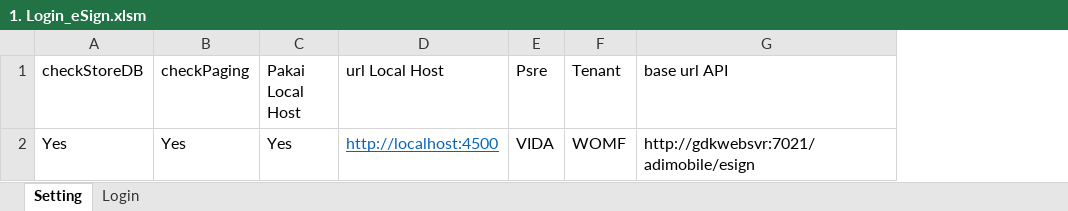
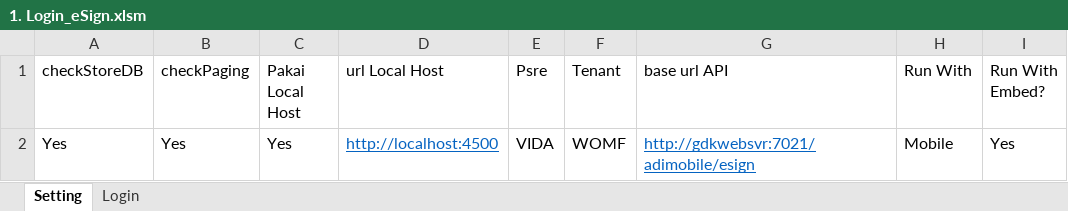
Before and after one commit to qcadins/ATeSign, an Excel workbook: 1. Login_eSign.xlsm, sheet Setting, drawn as a sheet; values as stored, in another font and other column widths than the file's, no borders; the diff names each change by its address in the sheet, - before the commit and + after, or states it on an @@ line.

Commit message:
setting embed

```diff
--- a/1. Login_eSign.xlsm (sheet Setting)
+++ b/1. Login_eSign.xlsm (sheet Setting)
+column H (Run With), row 2: Mobile
+column I (Run With Embed?), row 2: Yes
@@ G2 underline: off → on, text colour: black → #0563C1 @@
```
Also changed, not shown: sheet Login, 9 other files.
